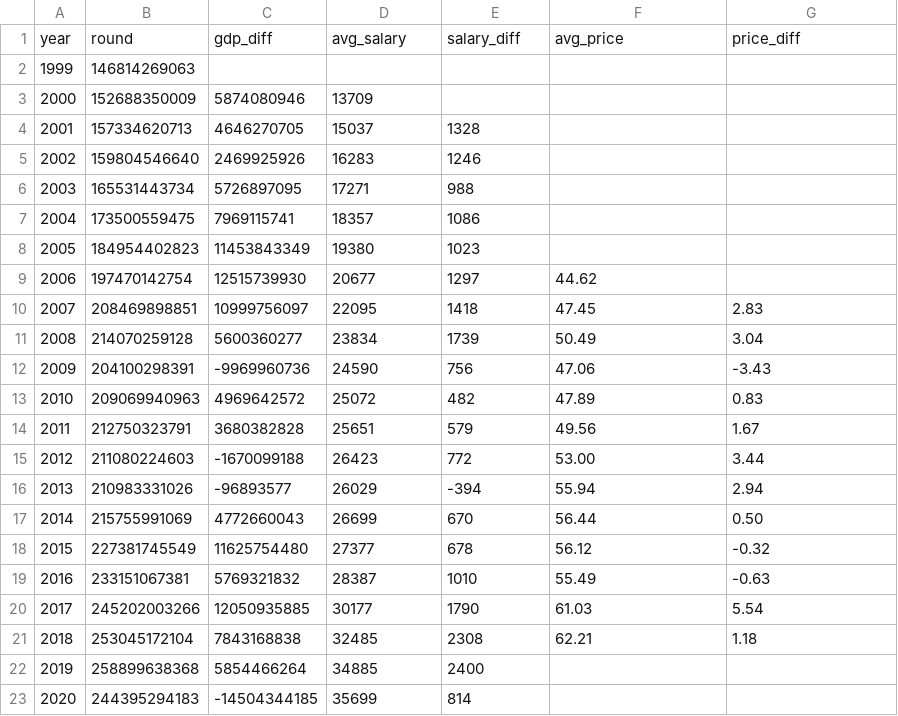
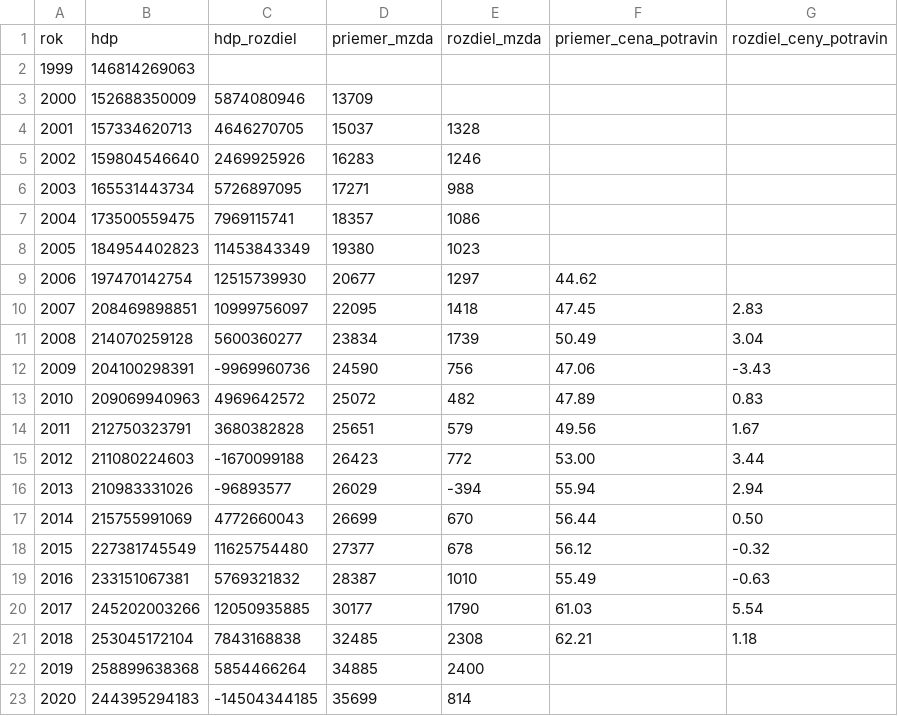
Before and after one commit to Jakub8b/Engeto_10.02.2026, a CSV file: final_projekt5_jf.csv, drawn as a sheet.

```diff
--- a/final_projekt5_jf.csv
+++ b/final_projekt5_jf.csv
@@ -1,2 +1,2 @@
-"year","round","gdp_diff","avg_salary","salary_diff","avg_price","price_diff"
+"rok","hdp","hdp_rozdiel","priemer_mzda","rozdiel_mzda","priemer_cena_potravin","rozdiel_ceny_potravin"
 1999,146814269063,,,,,
```
Also changed, not shown: 1 other file.
